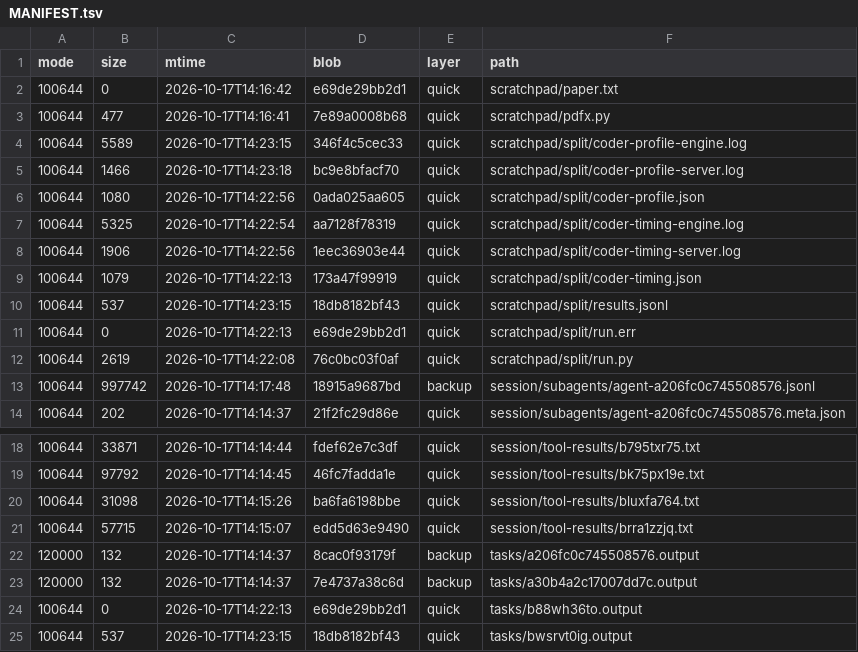
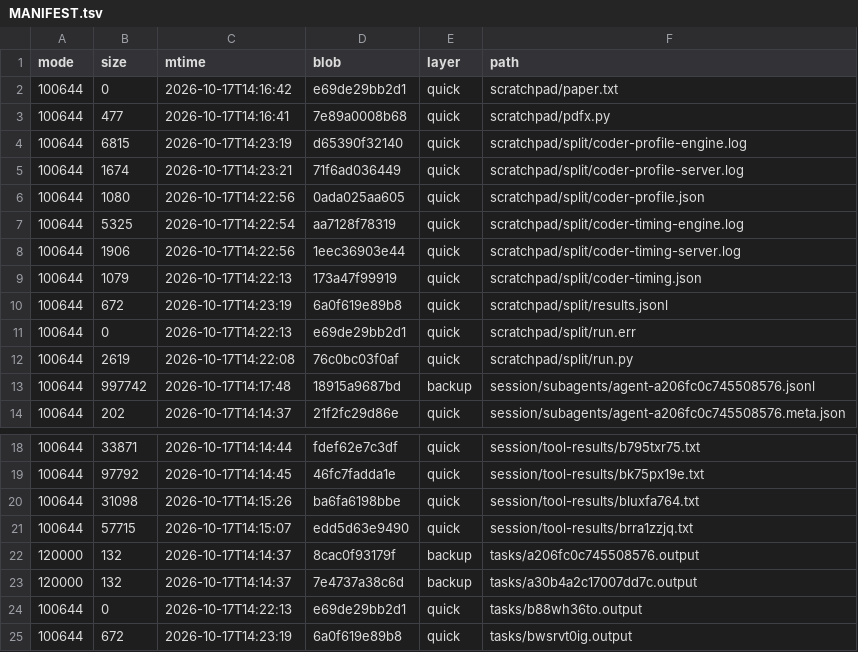
Before and after one commit to luweigen/Strata, a TSV file: _traj/work/7383c513-d686-461b-b02e-39b288fc437e/MANIFEST.tsv, drawn as a sheet; only a part is shown, gaps mark what is left out.

```diff
--- a/_traj/work/7383c513-d686-461b-b02e-39b288fc437e/MANIFEST.tsv
+++ b/_traj/work/7383c513-d686-461b-b02e-39b288fc437e/MANIFEST.tsv
@@ -3,4 +3,4 @@ mode	size	mtime	blob	layer	path
 100644	477	2026-10-17T14:16:41	7e89a0008b68	quick	scratchpad/pdfx.py
-100644	5589	2026-10-17T14:23:15	346f4c5cec33	quick	scratchpad/split/coder-profile-engine.log
-100644	1466	2026-10-17T14:23:18	bc9e8bfacf70	quick	scratchpad/split/coder-profile-server.log
+100644	6815	2026-10-17T14:23:19	d65390f32140	quick	scratchpad/split/coder-profile-engine.log
+100644	1674	2026-10-17T14:23:21	71f6ad036449	quick	scratchpad/split/coder-profile-server.log
 100644	1080	2026-10-17T14:22:56	0ada025aa605	quick	scratchpad/split/coder-profile.json
@@ -9,3 +9,3 @@ mode	size	mtime	blob	layer	path
 100644	1079	2026-10-17T14:22:13	173a47f99919	quick	scratchpad/split/coder-timing.json
-100644	537	2026-10-17T14:23:15	18db8182bf43	quick	scratchpad/split/results.jsonl
+100644	672	2026-10-17T14:23:19	6a0f619e89b8	quick	scratchpad/split/results.jsonl
 100644	0	2026-10-17T14:22:13	e69de29bb2d1	quick	scratchpad/split/run.err
@@ -24,2 +24,2 @@ mode	size	mtime	blob	layer	path
 100644	0	2026-10-17T14:22:13	e69de29bb2d1	quick	tasks/b88wh36to.output
-100644	537	2026-10-17T14:23:15	18db8182bf43	quick	tasks/bwsrvt0ig.output
+100644	672	2026-10-17T14:23:19	6a0f619e89b8	quick	tasks/bwsrvt0ig.output
```
Also changed, not shown: _traj/INDEX.tsv, 3 other files.
